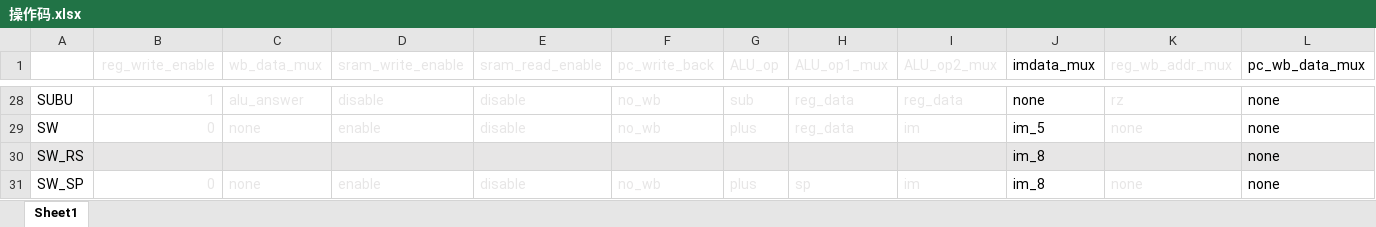
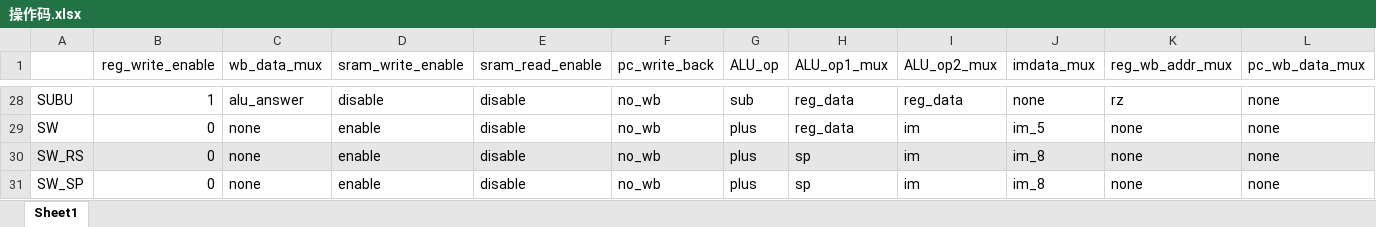
Before and after one commit to yyrforwork/CPU, an Excel workbook: 操作码.xlsx, sheet Sheet1, drawn as a sheet; only a part is shown, gaps mark what is left out; values as stored, in another font and other column widths than the file's, no borders; the diff covers the shown part only; the diff names each change by its address in the sheet, - before the commit and + after, or states it on an @@ line.

```diff
--- a/操作码.xlsx (sheet Sheet1)
+++ b/操作码.xlsx (sheet Sheet1)
-B1:I31 text colour: #E7E6E6
+B1:I31 text colour: black
-K1:K31 text colour: #E7E6E6
+K1:K31 text colour: black
```
Also changed, not shown: cell formats elsewhere in this sheet, 5 other files.
